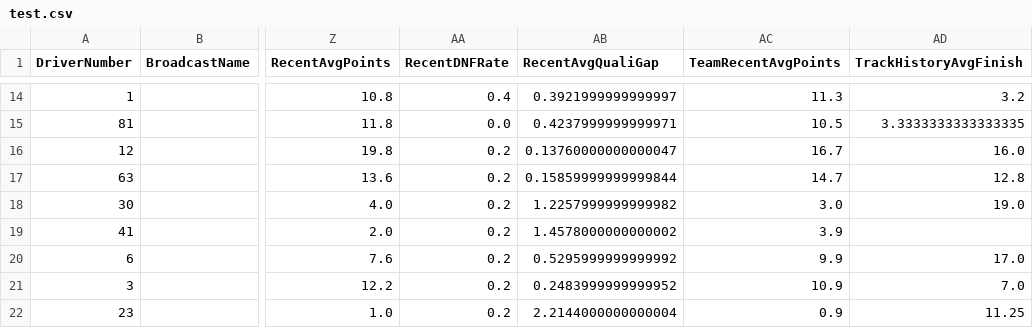
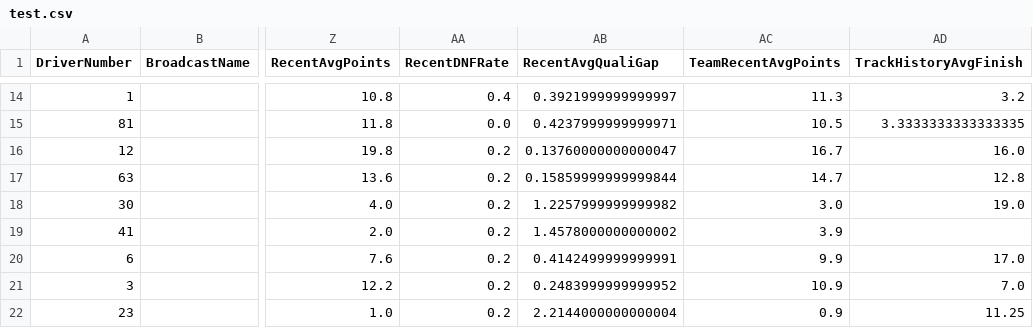
Before and after one commit to Kummorrii/f1-race-predictor, a CSV file: f1_data/test.csv, drawn as a sheet; only a part is shown, gaps mark what is left out; the diff names each change by its address in the sheet, - before the commit and + after, or states it on an @@ line.

```diff
--- a/f1_data/test.csv
+++ b/f1_data/test.csv
-AB20 (RecentAvgQualiGap): 0.5295999999999992
+AB20 (RecentAvgQualiGap): 0.4142499999999991
```
Also changed, not shown: f1_data/processed_features.csv, f1_data/race_results_2026.csv, 4 other files.
